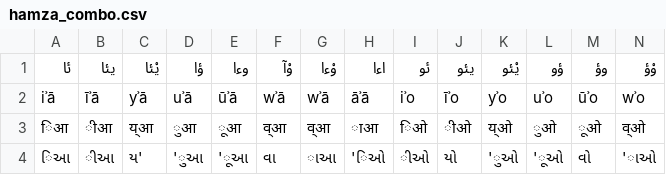
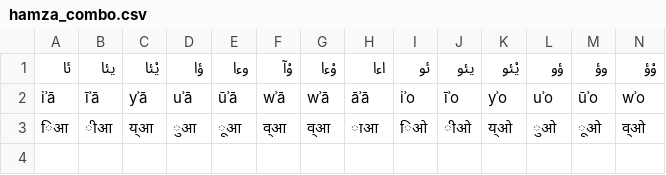
Before and after one commit to Moin377/Indic-Script-Converter, a CSV file: indo_arabic_transliteration/data/hamza_combo.csv, drawn as a sheet; only a part is shown; rows hold the shown columns only; the diff names each change by its address in the sheet, - before the commit and + after, or states it on an @@ line.

```diff
--- a/indo_arabic_transliteration/data/hamza_combo.csv
+++ b/indo_arabic_transliteration/data/hamza_combo.csv
-row 4: િઆ | ીઆ | ય' | 'ુઆ | 'ૂઆ | વા | ાઆ | 'િઓ | ીઓ | યો | 'ુઓ | 'ૂઓ | વો | 'ાઓ
```
Also changed, not shown: indo_arabic_transliteration/data/hindustani_consonants.csv, indo_arabic_transliteration/data/sindhi_consonants.csv, 26 other files.
